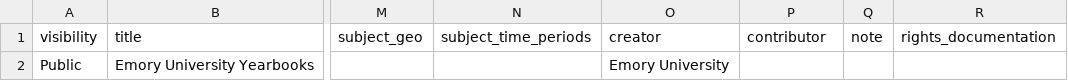
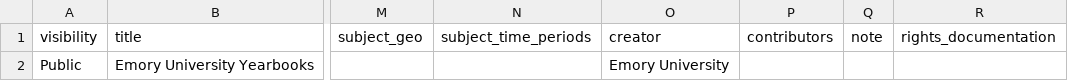
Before and after one commit to emory-libraries/dlp-curate, a CSV file: config/collection_metadata/yearbooks_collection.csv, drawn as a sheet; only a part is shown, gaps mark what is left out; the diff names each change by its address in the sheet, - before the commit and + after, or states it on an @@ line.

```diff
--- a/config/collection_metadata/yearbooks_collection.csv
+++ b/config/collection_metadata/yearbooks_collection.csv
-P1: contributor
+P1: contributors
```
Also changed, not shown: config/collection_metadata/langmuir_collection.csv, config/collection_metadata/yellowbacks_collection.csv, 25 other files.
